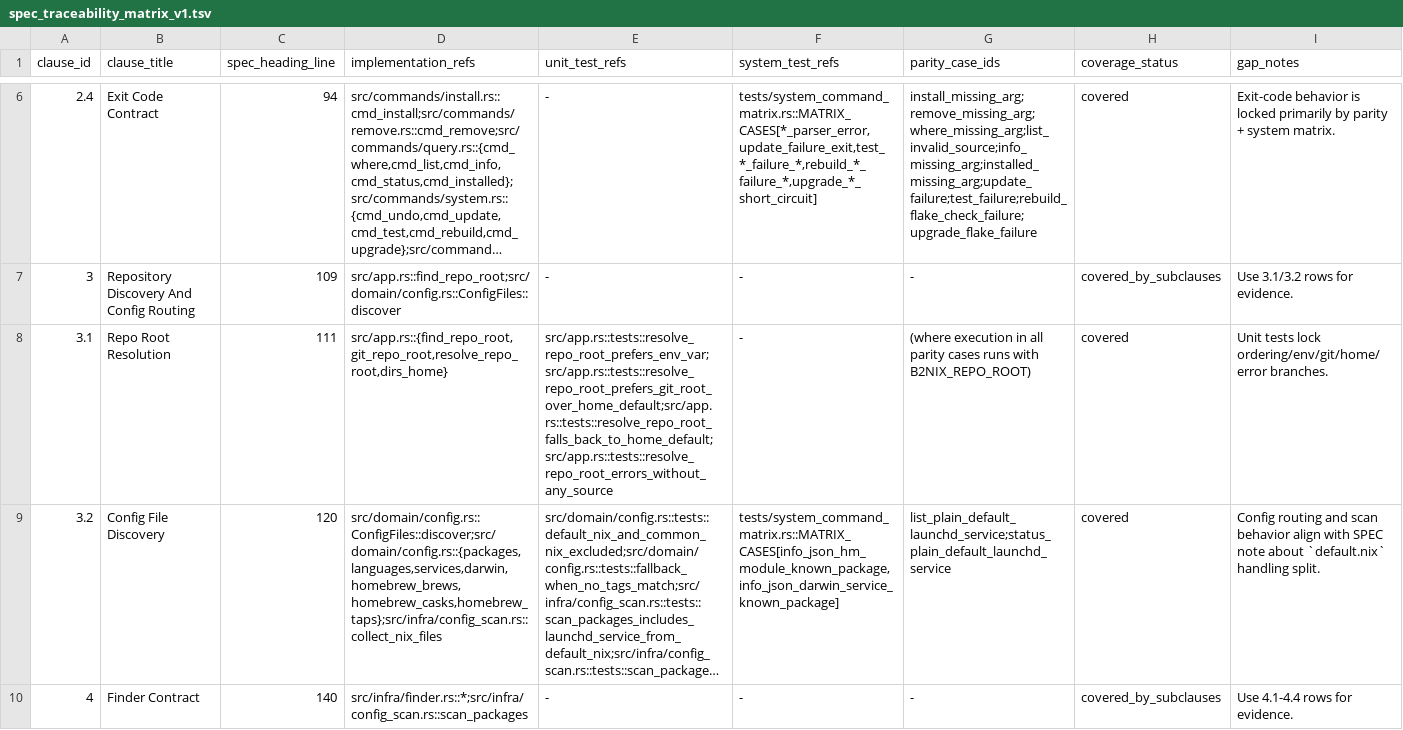
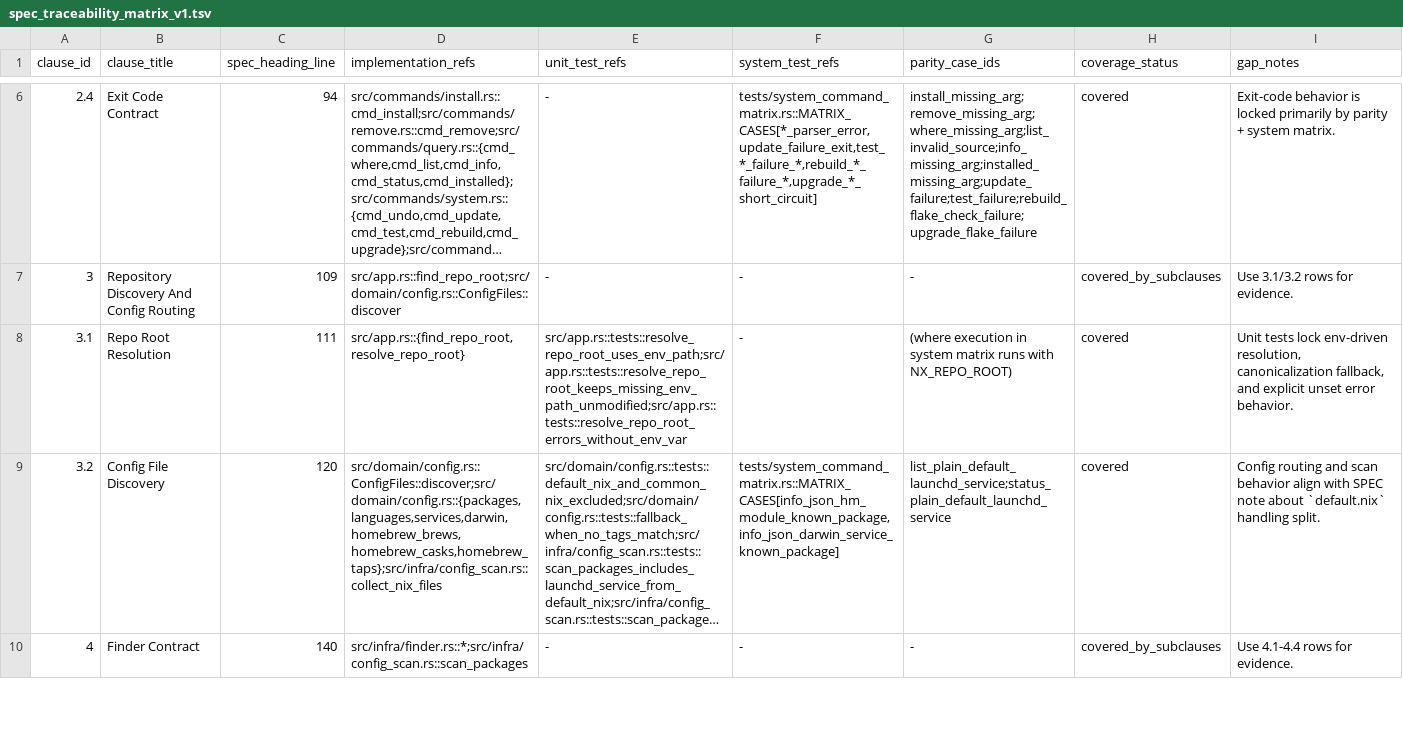
Before and after one commit to flowerornament/nx-rs, a TSV file: .agents/spec_traceability_matrix_v1.tsv, drawn as a sheet; only a part is shown, gaps mark what is left out; long unchanged cells end in …; the diff names each change by its address in the sheet, - before the commit and + after, or states it on an @@ line.

Commit message:
Require NX_REPO_ROOT and remove hardcoded repo-root fallback

```diff
--- a/.agents/spec_traceability_matrix_v1.tsv
+++ b/.agents/spec_traceability_matrix_v1.tsv
-D8 (implementation_refs): src/app.rs::{find_repo_root,git_repo_root,resolve_repo_root,dirs_home}
+D8 (implementation_refs): src/app.rs::{find_repo_root,resolve_repo_root}
-E8 (unit_test_refs): src/app.rs::tests::resolve_repo_root_prefers_env_var;src/app.rs::tests::resolve_repo_root_prefers_git_root_over_home_default;src/app.rs::tests::resolve_repo_root_falls_back_to_home_default;src/app.rs::tests::resolve_repo_root_errors_without_any_source
+E8 (unit_test_refs): src/app.rs::tests::resolve_repo_root_uses_env_path;src/app.rs::tests::resolve_repo_root_keeps_missing_env_path_unmodified;src/app.rs::tests::resolve_repo_root_errors_without_env_var
-G8 (parity_case_ids): …execution in all parity cases runs with B2NIX_REPO_ROOT)
+G8 (parity_case_ids): …execution in system matrix runs with NX_REPO_ROOT)
-I8 (gap_notes): …tests lock ordering/env/git/home/error branches.
+I8 (gap_notes): …tests lock env-driven resolution, canonicalization fallback, and explicit unset error behavior.
```
Also changed, not shown: 8 other files.
